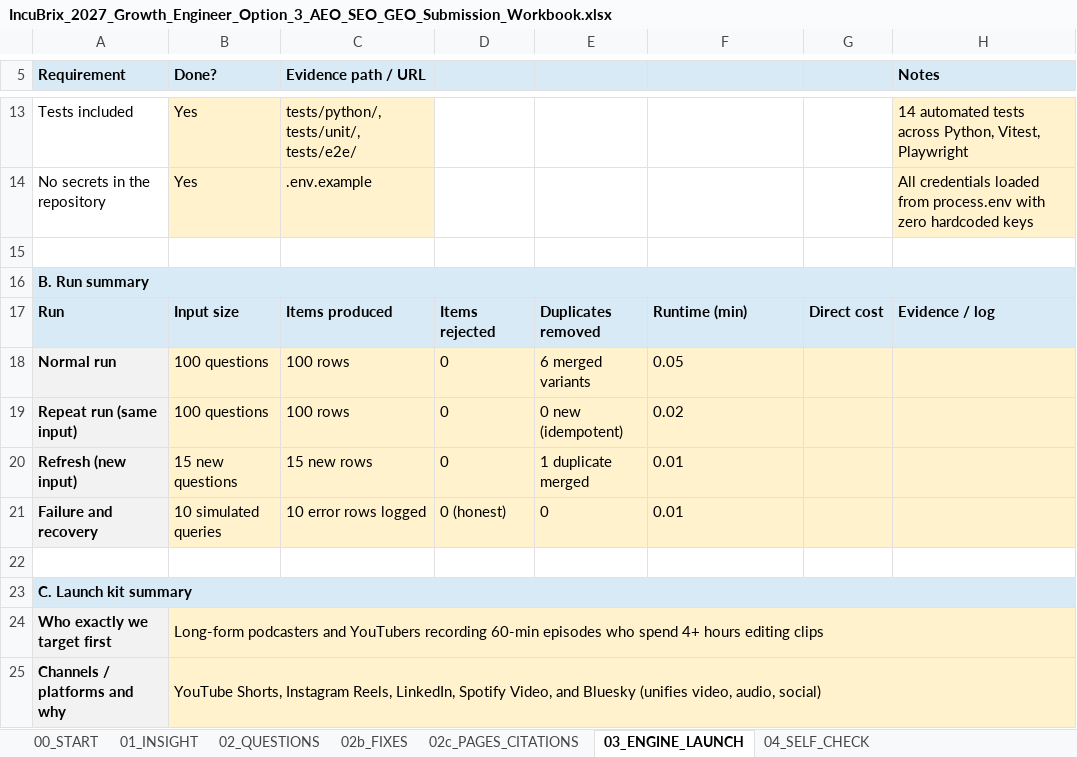
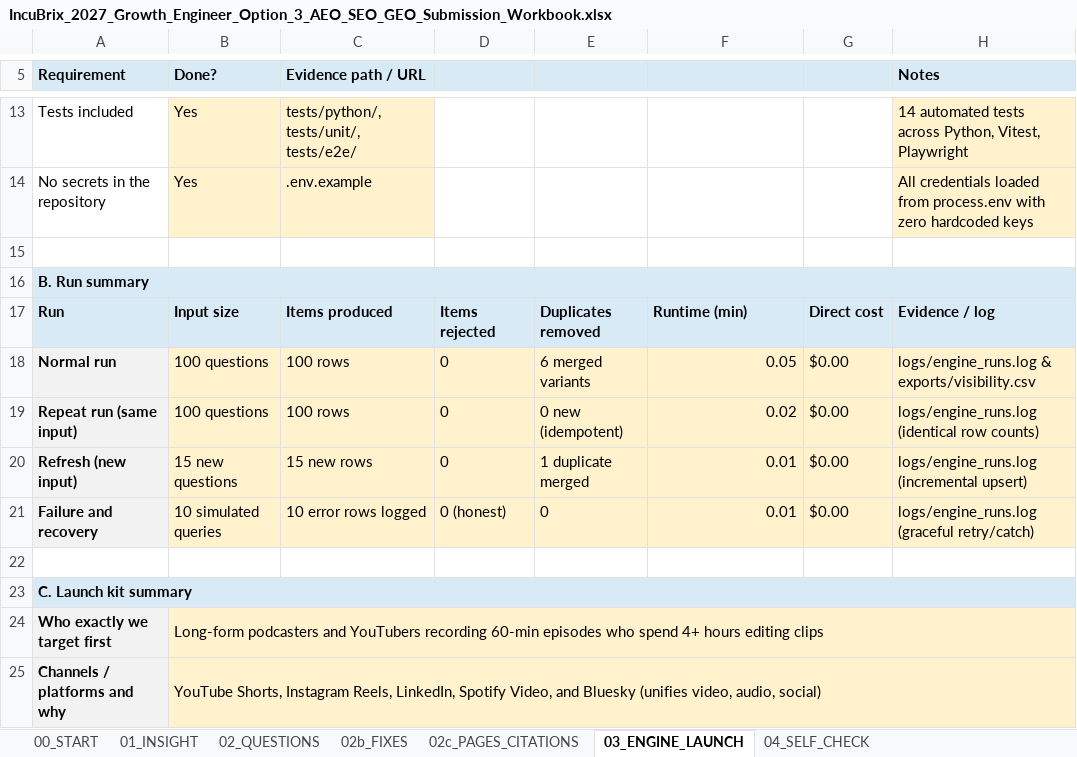
Before and after one commit to Varnika2005/Incubrix2, an Excel workbook: exports/workbook/IncuBrix_2027_Growth_Engineer_Option_3_AEO_SEO_GEO_Submission_Workbook.xlsx, sheet 03_ENGINE_LAUNCH, drawn as a sheet; only a part is shown, gaps mark what is left out; values as stored, in another font and other column widths than the file's, no borders; the diff names each change by its address in the sheet, - before the commit and + after, or states it on an @@ line.

```diff
--- a/exports/workbook/IncuBrix_2027_Growth_Engineer_Option_3_AEO_SEO_GEO_Submission_Workbook.xlsx (sheet 03_ENGINE_LAUNCH)
+++ b/exports/workbook/IncuBrix_2027_Growth_Engineer_Option_3_AEO_SEO_GEO_Submission_Workbook.xlsx (sheet 03_ENGINE_LAUNCH)
-F18:F21 alignment: left
+F18:F21 alignment: right
-G18:G21: (empty)
+G18:G21: $0.00
-H18 (Notes): (empty)
+H18 (Notes): logs/engine_runs.log & exports/visibility.csv
-H19 (Notes): (empty)
+H19 (Notes): logs/engine_runs.log (identical row counts)
-H20 (Notes): (empty)
+H20 (Notes): logs/engine_runs.log (incremental upsert)
-H21 (Notes): (empty)
+H21 (Notes): logs/engine_runs.log (graceful retry/catch)
```
Also changed, not shown: sheet 00_START, sheet 02_QUESTIONS, sheet 02c_PAGES_CITATIONS, docs/IncuBrix_2027_Growth_Engineer_Option_3_AEO_SEO_GEO_Submission_Workbook.xlsx, submission/workbook/IncuBrix_2027_Growth_Engineer_Option_3_AEO_SEO_GEO_Submission_Workbook.xlsx, 19 other files.
